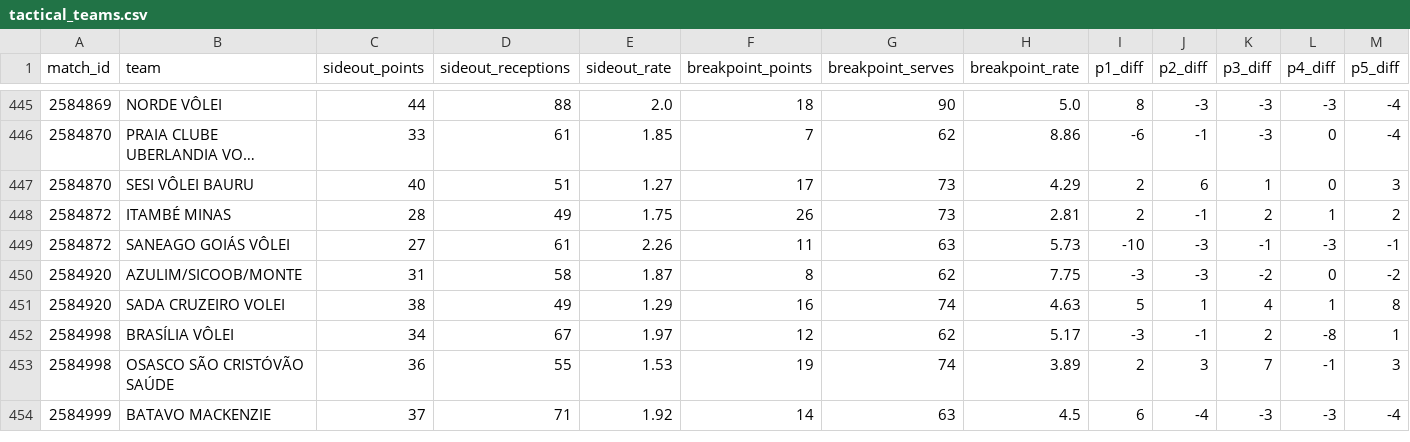
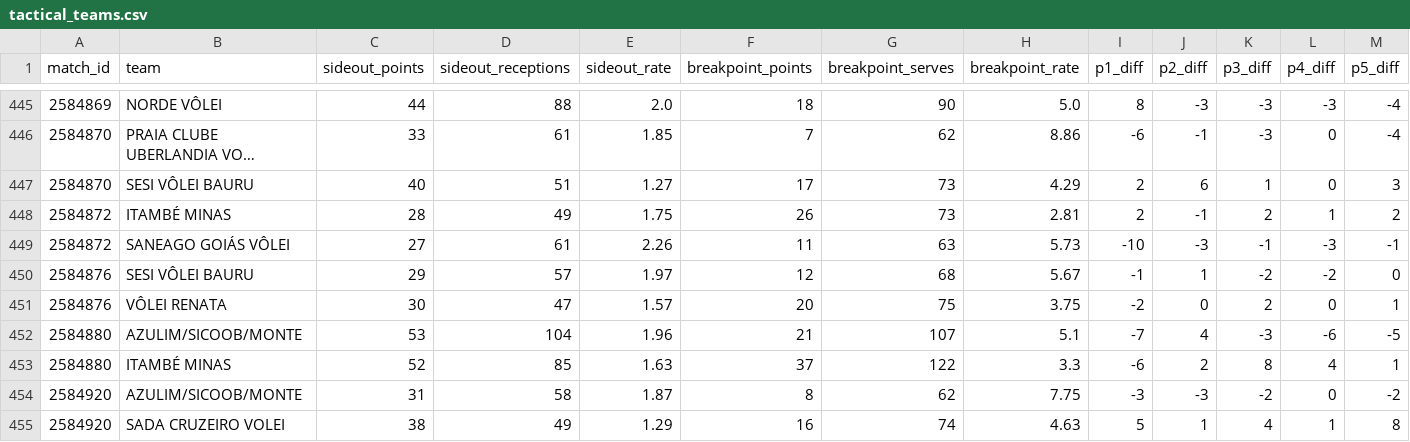
Before and after one commit to lucaaregis4r-ops/Dados-Voleibr, a CSV file: exports/tactical_teams.csv, drawn as a sheet; only a part is shown, gaps mark what is left out; the shorter side is filled out with more unchanged rows; rows hold the shown columns only; the diff names each change by its address in the sheet, - before the commit and + after, or states it on an @@ line.

```diff
--- a/exports/tactical_teams.csv
+++ b/exports/tactical_teams.csv
+row 450: 2584876 | SESI VÔLEI BAURU | 29 | 57 | 1.97 | 12 | 68 | 5.67 | -1 | 1 | -2 | -2 | 0
+row 451: 2584876 | VÔLEI RENATA | 30 | 47 | 1.57 | 20 | 75 | 3.75 | -2 | 0 | 2 | 0 | 1
+row 452: 2584880 | AZULIM/SICOOB/MONTE | 53 | 104 | 1.96 | 21 | 107 | 5.1 | -7 | 4 | -3 | -6 | -5
+row 453: 2584880 | ITAMBÉ MINAS | 52 | 85 | 1.63 | 37 | 122 | 3.3 | -6 | 2 | 8 | 4 | 1
```
Also changed, not shown: exports/matches.csv, exports/players.csv, 39 other files.
